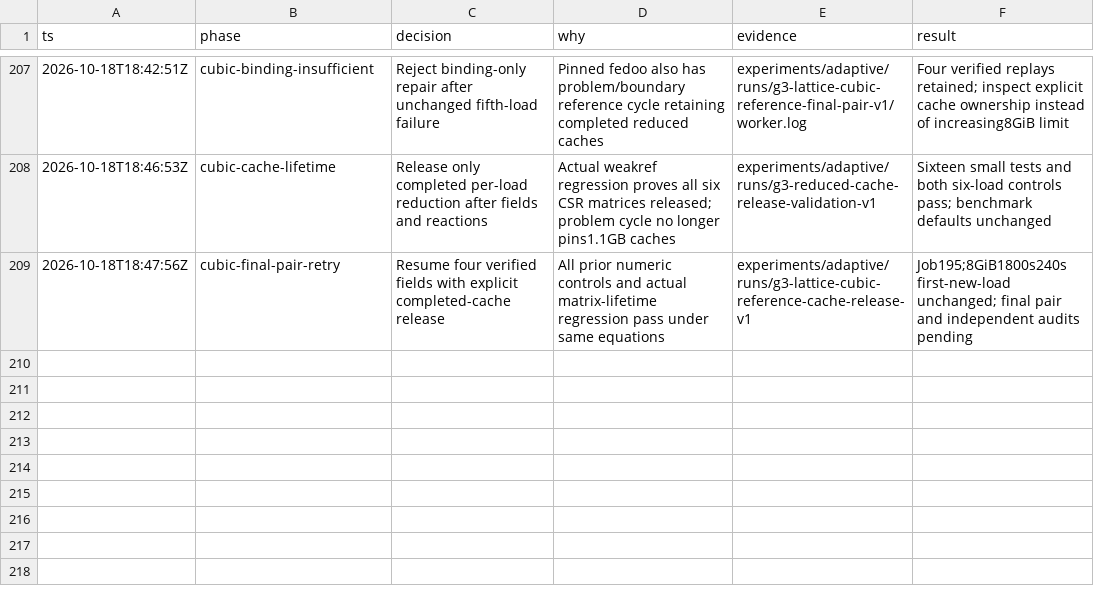
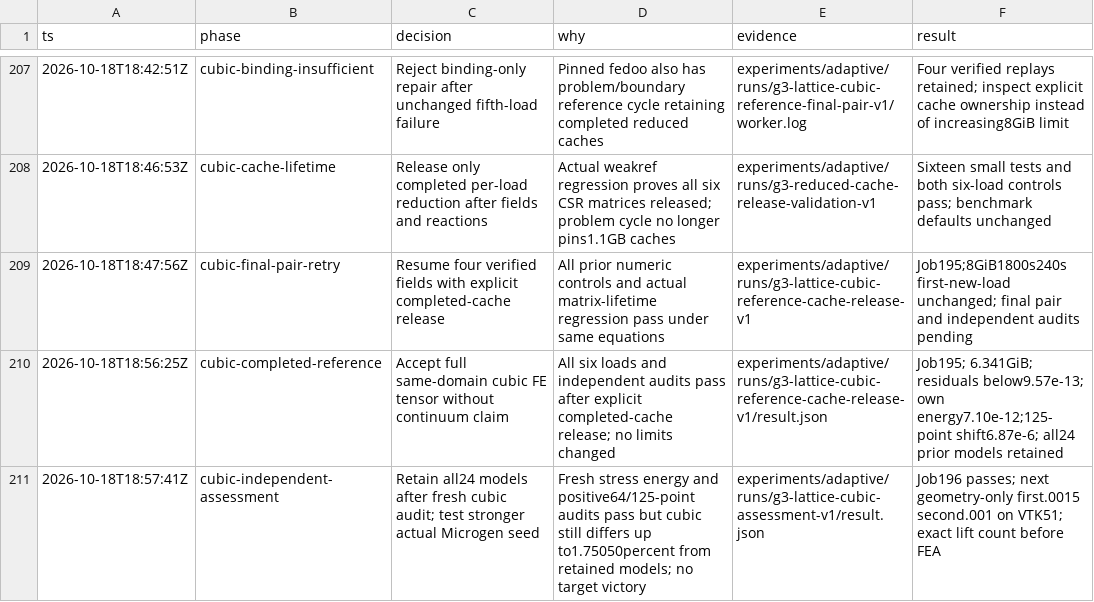
Before and after one commit to kmarchais/meshers, a TSV file: .audit/g3-microgen.tsv, drawn as a sheet; only a part is shown, gaps mark what is left out; the diff names each change by its address in the sheet, - before the commit and + after, or states it on an @@ line.

Commit message:
Complete six-load cubic reference and retain lattice model uncertainty

```diff
--- a/.audit/g3-microgen.tsv
+++ b/.audit/g3-microgen.tsv
+row 210: 2026-10-18T18:56:25Z | cubic-completed-reference | Accept full same-domain cubic FE tensor without continuum claim | All six loads and independent audits pass after explicit completed-cache release; no limits changed | experiments/adaptive/runs/g3-lattice-cubic-reference-cache-release-v1/result.json | Job195; 6.341GiB; residuals below9.57e-13; own energy7.10e-12;125-point shift6.87e-6; all24 prior models retained
+row 211: 2026-10-18T18:57:41Z | cubic-independent-assessment | Retain all24 models after fresh cubic audit; test stronger actual Microgen seed | Fresh stress energy and positive64/125-point audits pass but cubic still differs up to1.75050percent from retained models; no target victory | experiments/adaptive/runs/g3-lattice-cubic-assessment-v1/result.json | Job196 passes; next geometry-only first.0015 second.001 on VTK51; exact lift count before FEA
```
Also changed, not shown: 13 other files.
